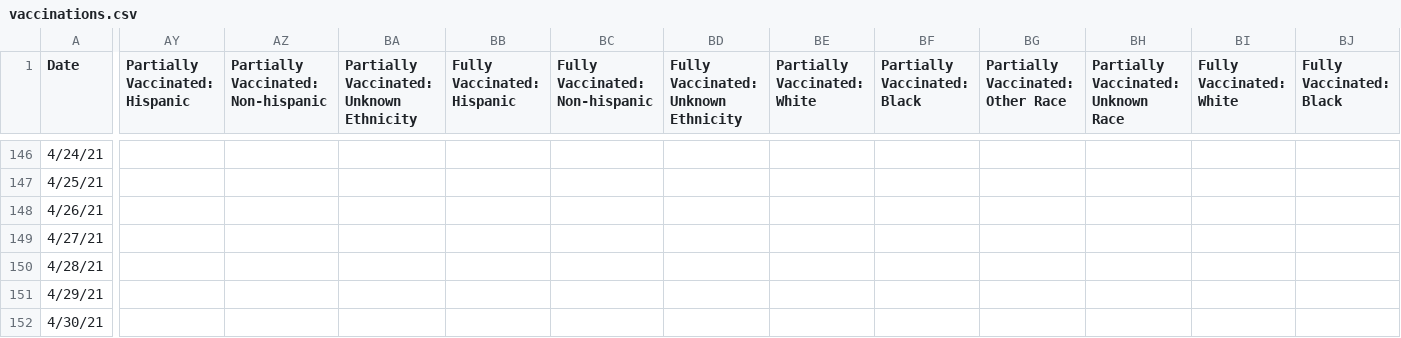
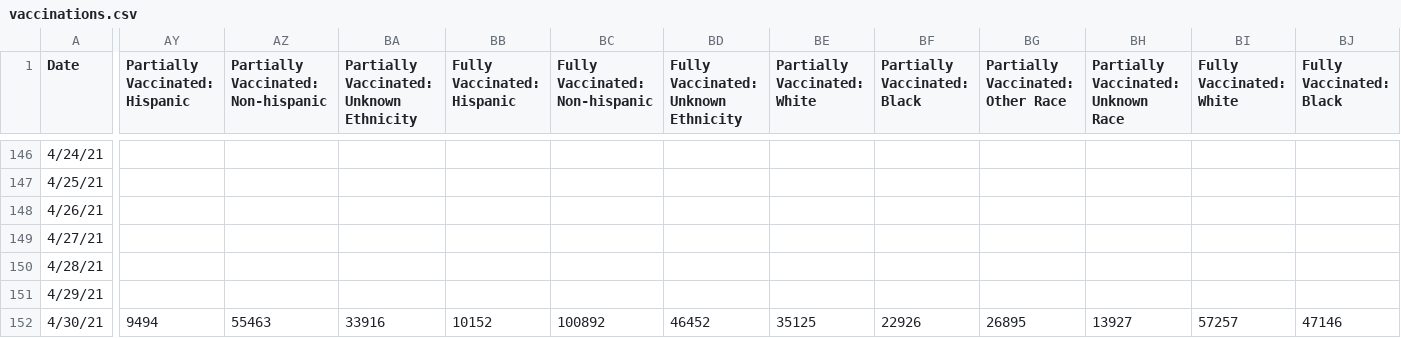
Before and after one commit to rstahlin/DC-COVID.github.io, a CSV file: vaccinations.csv, drawn as a sheet; only a part is shown, gaps mark what is left out; the diff covers the shown part only; the diff names each change by its address in the sheet, - before the commit and + after, or states it on an @@ line.

Commit message:
new cdc data

```diff
--- a/vaccinations.csv
+++ b/vaccinations.csv
-AY152 (Partially Vaccinated: Hispanic): (empty)
+AY152 (Partially Vaccinated: Hispanic): 9494
-AZ152: (empty)
+AZ152: 55463
-BA152: (empty)
+BA152: 33916
-BB152 (Fully Vaccinated: Hispanic): (empty)
+BB152 (Fully Vaccinated: Hispanic): 10152
-BC152 (Fully Vaccinated: Non-hispanic): (empty)
+BC152 (Fully Vaccinated: Non-hispanic): 100892
-BD152: (empty)
+BD152: 46452
-BE152 (Partially Vaccinated: White): (empty)
+BE152 (Partially Vaccinated: White): 35125
-BF152 (Partially Vaccinated: Black): (empty)
+BF152 (Partially Vaccinated: Black): 22926
-BG152 (Partially Vaccinated: Other Race): (empty)
+BG152 (Partially Vaccinated: Other Race): 26895
-BH152: (empty)
+BH152: 13927
-BI152 (Fully Vaccinated: White): (empty)
+BI152 (Fully Vaccinated: White): 57257
-BJ152 (Fully Vaccinated: Black): (empty)
+BJ152 (Fully Vaccinated: Black): 47146
```
Also changed, not shown: 2 edited cells elsewhere in this file, 58 other files.
